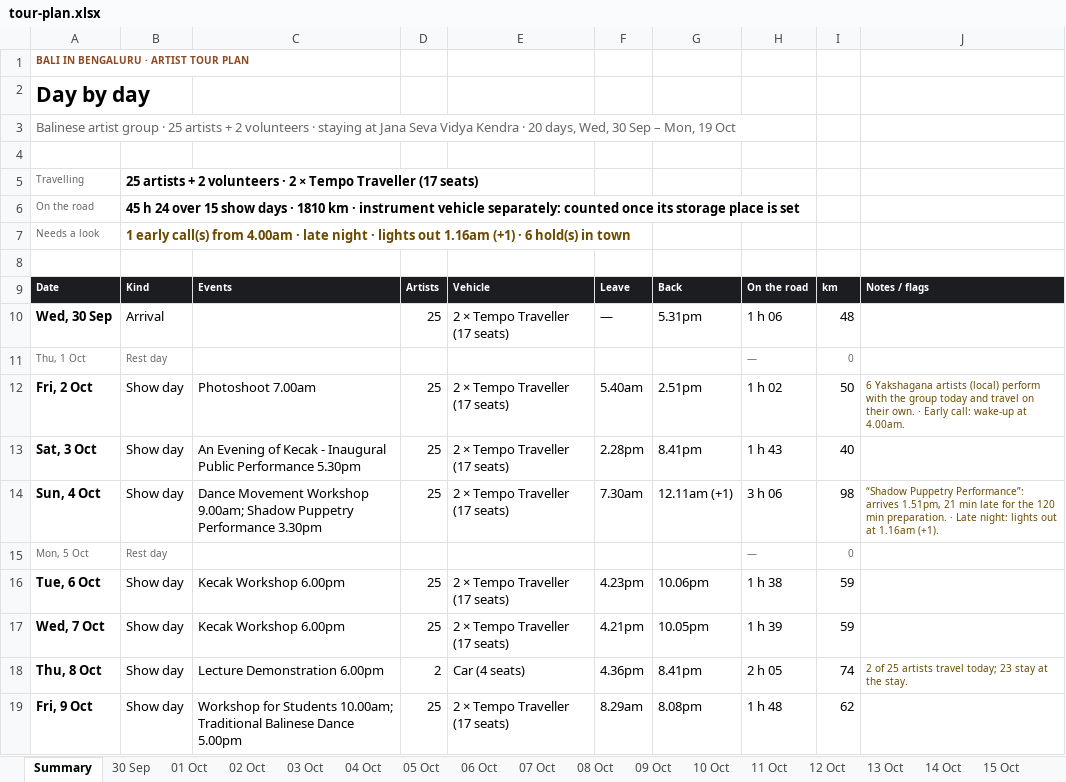
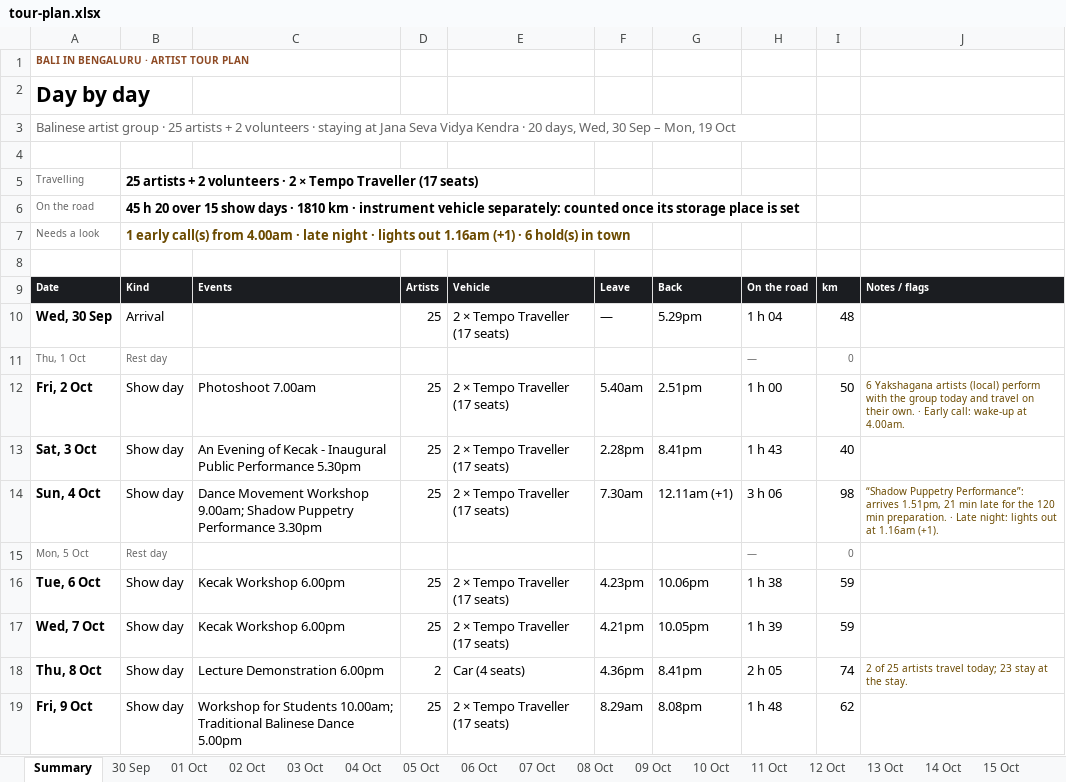
Before and after one commit to p-cult/bali-in-blr, an Excel workbook: plan/tour-plan.xlsx, sheet Summary, drawn as a sheet; only a part is shown; values as stored, in another font and other column widths than the file's, no borders; the diff names each change by its address in the sheet, - before the commit and + after, or states it on an @@ line.

```diff
--- a/plan/tour-plan.xlsx (sheet Summary)
+++ b/plan/tour-plan.xlsx (sheet Summary)
-B6: 45 h 24 over 15…
+B6: 45 h 20 over 15…
-G10: 5.31pm
+G10: 5.29pm
-H10: 1 h 06
+H10: 1 h 04
-H12: 1 h 02
+H12: 1 h 00
```
Also changed, not shown: sheet 02 Oct, sheet 30 Sep, sheet 03 Oct, plan/tour-plan-20th-mile-routine.xlsx, plan/tour-plan-20th-mile.xlsx, 12 other files.
